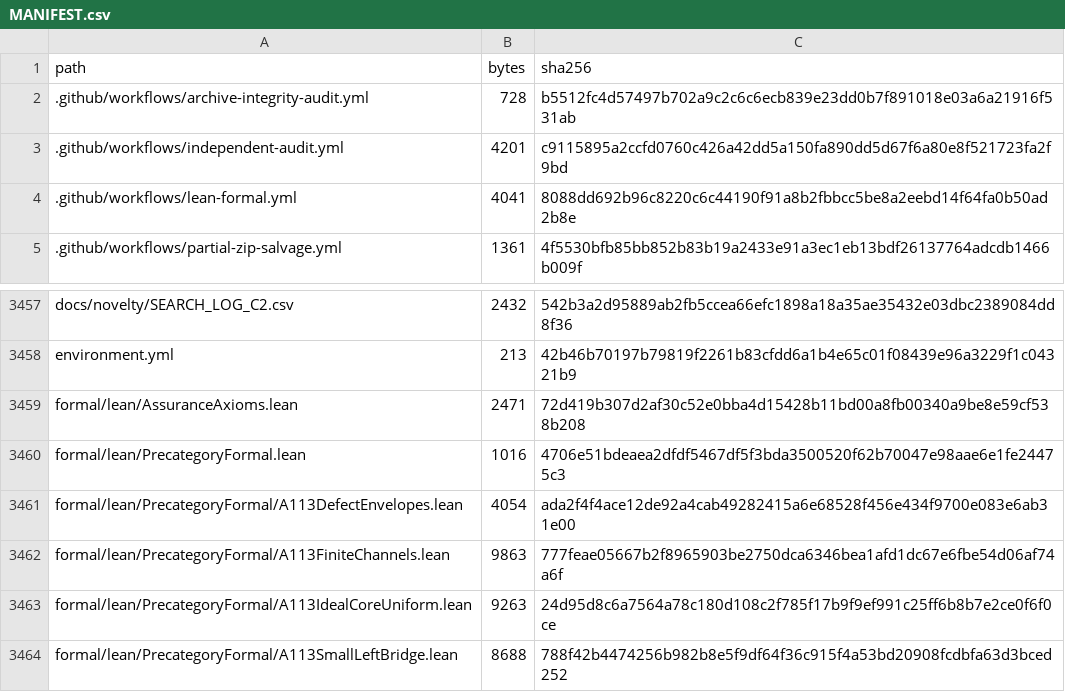
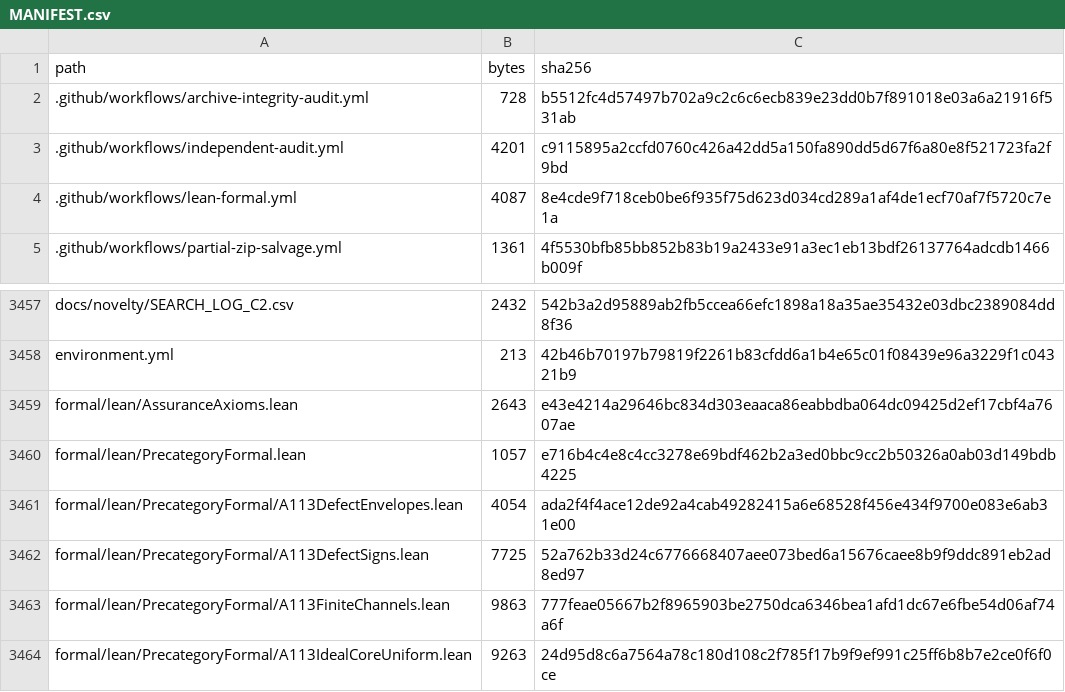
Before and after one commit to DevHabito/precategorical-modal-field-framework, a CSV file: MANIFEST.csv, drawn as a sheet; only a part is shown, gaps mark what is left out; the shorter side is filled out with more unchanged rows.

```diff
--- a/MANIFEST.csv
+++ b/MANIFEST.csv
@@ -3,3 +3,3 @@ path,bytes,sha256
 .github/workflows/independent-audit.yml,4201,c9115895a2ccfd0760c426a42dd5a150fa890dd5d67f6a80e8f521723fa2f9bd
-.github/workflows/lean-formal.yml,4041,8088dd692b96c8220c6c44190f91a8b2fbbcc5be8a2eebd14f64fa0b50ad2b8e
+.github/workflows/lean-formal.yml,4087,8e4cde9f718ceb0be6f935f75d623d034cd289a1af4de1ecf70af7f5720c7e1a
 .github/workflows/partial-zip-salvage.yml,1361,4f5530bfb85bb852b83b19a2433e91a3ec1eb13bdf26137764adcdb1466b009f
@@ -3458,5 +3458,6 @@ docs/novelty/SEARCH_LOG_C2.csv,2432,542b3a2d95889ab2fb5ccea66efc1898a18a35ae3543
 environment.yml,213,42b46b70197b79819f2261b83cfdd6a1b4e65c01f08439e96a3229f1c04321b9
-formal/lean/AssuranceAxioms.lean,2471,72d419b307d2af30c52e0bba4d15428b11bd00a8fb00340a9be8e59cf538b208
-formal/lean/PrecategoryFormal.lean,1016,4706e51bdeaea2dfdf5467df5f3bda3500520f62b70047e98aae6e1fe24475c3
+formal/lean/AssuranceAxioms.lean,2643,e43e4214a29646bc834d303eaaca86eabbdba064dc09425d2ef17cbf4a7607ae
+formal/lean/PrecategoryFormal.lean,1057,e716b4c4e8c4cc3278e69bdf462b2a3ed0bbc9cc2b50326a0ab03d149bdb4225
 formal/lean/PrecategoryFormal/A113DefectEnvelopes.lean,4054,ada2f4f4ace12de92a4cab49282415a6e68528f456e434f9700e083e6ab31e00
+formal/lean/PrecategoryFormal/A113DefectSigns.lean,7725,52a762b33d24c6776668407aee073bed6a15676caee8b9f9ddc891eb2ad8ed97
 formal/lean/PrecategoryFormal/A113FiniteChannels.lean,9863,777feae05667b2f8965903be2750dca6346bea1afd1dc67e6fbe54d06af74a6f
```
Also changed, not shown: 1 other file.
